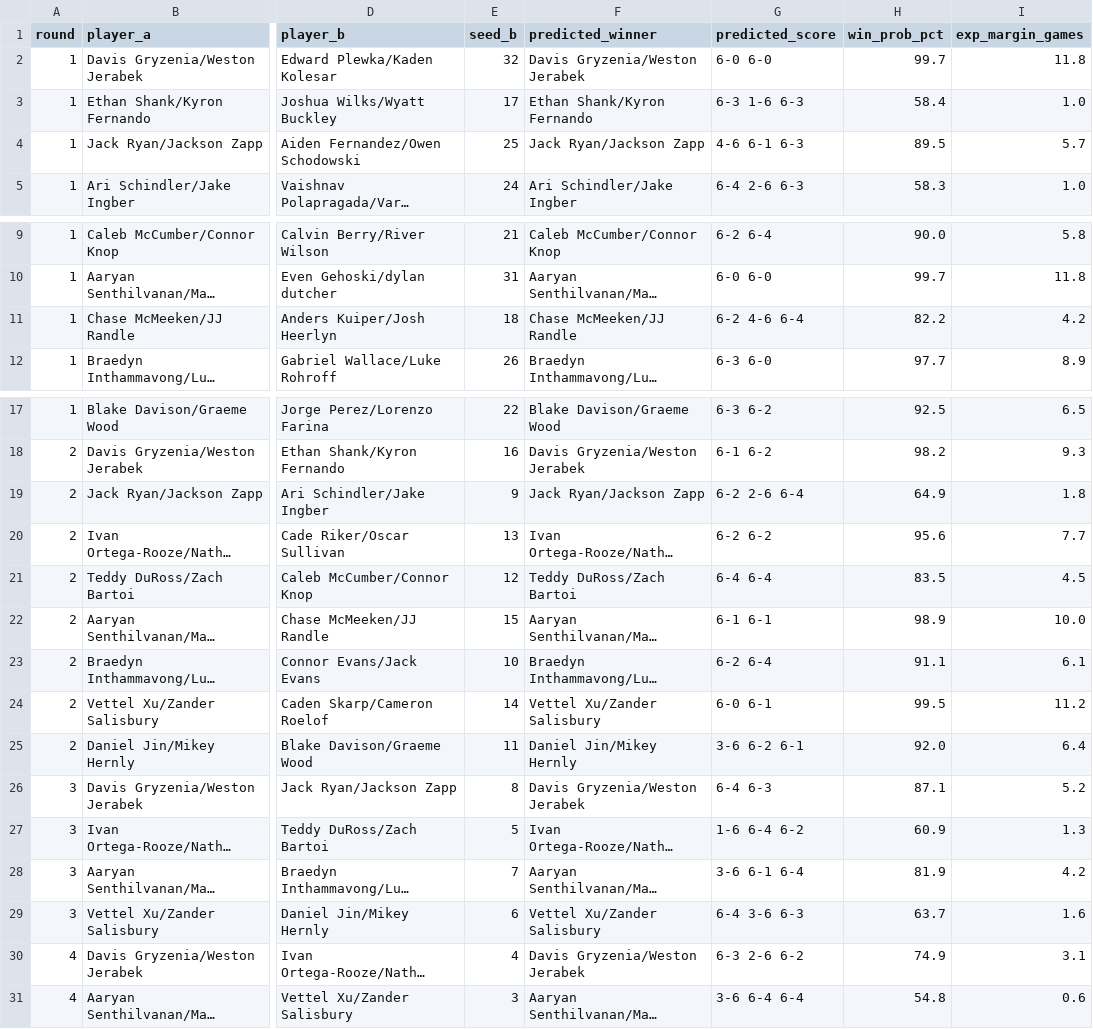
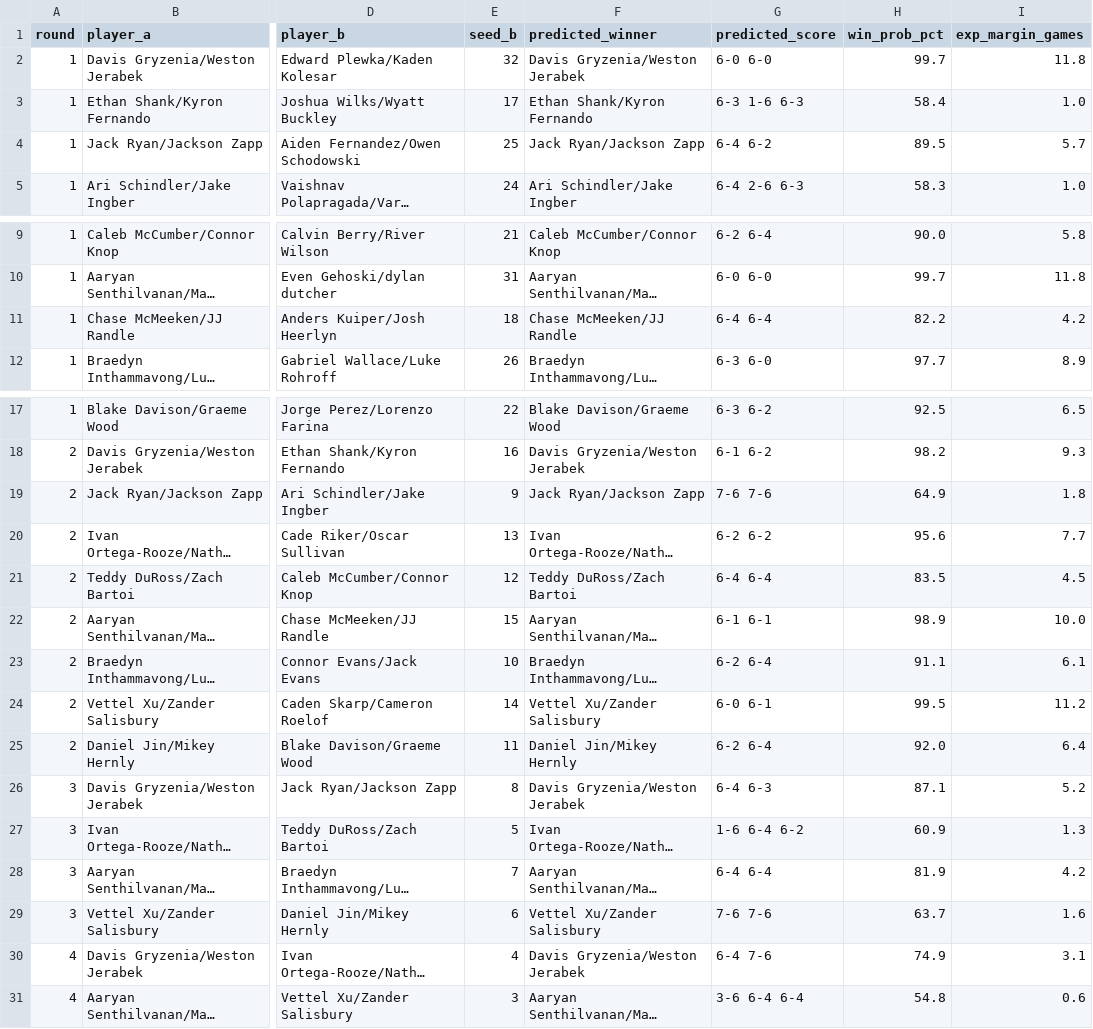
Before and after one commit to jojojoshshsh/MHSAA_tennis_seeder, a CSV file: docs/csv/predictions/matches_doubles_boys_division_2_flight_3.csv, drawn as a sheet; only a part is shown, gaps mark what is left out; long unchanged cells end in …; the diff names each change by its address in the sheet, - before the commit and + after, or states it on an @@ line.

```diff
--- a/docs/csv/predictions/matches_doubles_boys_division_2_flight_3.csv
+++ b/docs/csv/predictions/matches_doubles_boys_division_2_flight_3.csv
-G4 (predicted_score): 4-6 6-1 6-3
+G4 (predicted_score): 6-4 6-2
-G11 (predicted_score): 6-2 4-6 6-4
+G11 (predicted_score): 6-4 6-4
-G19 (predicted_score): 6-2 2-6 6-4
+G19 (predicted_score): 7-6 7-6
-G25 (predicted_score): 3-6 6-2 6-1
+G25 (predicted_score): 6-2 6-4
-G28 (predicted_score): 3-6 6-1 6-4
+G28 (predicted_score): 6-4 6-4
-G29 (predicted_score): 6-4 3-6 6-3
+G29 (predicted_score): 7-6 7-6
-G30 (predicted_score): 6-3 2-6 6-2
+G30 (predicted_score): 6-4 7-6
```
Also changed, not shown: docs/csv/predictions/matches_doubles_boys_division_2_flight_4.csv, docs/csv/predictions/matches_doubles_boys_division_4_flight_3.csv, 37 other files.
